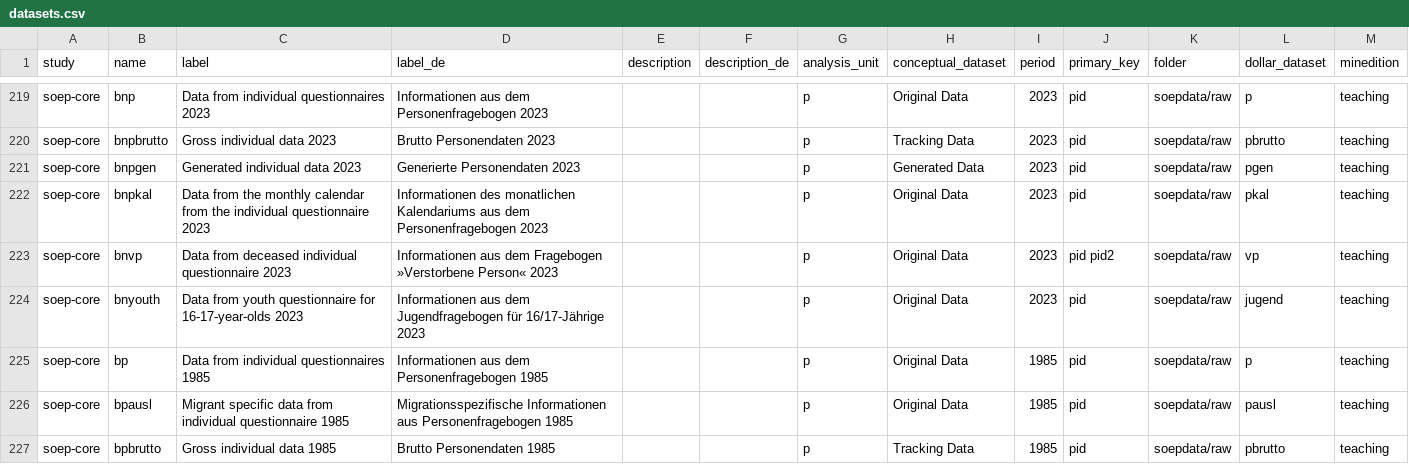
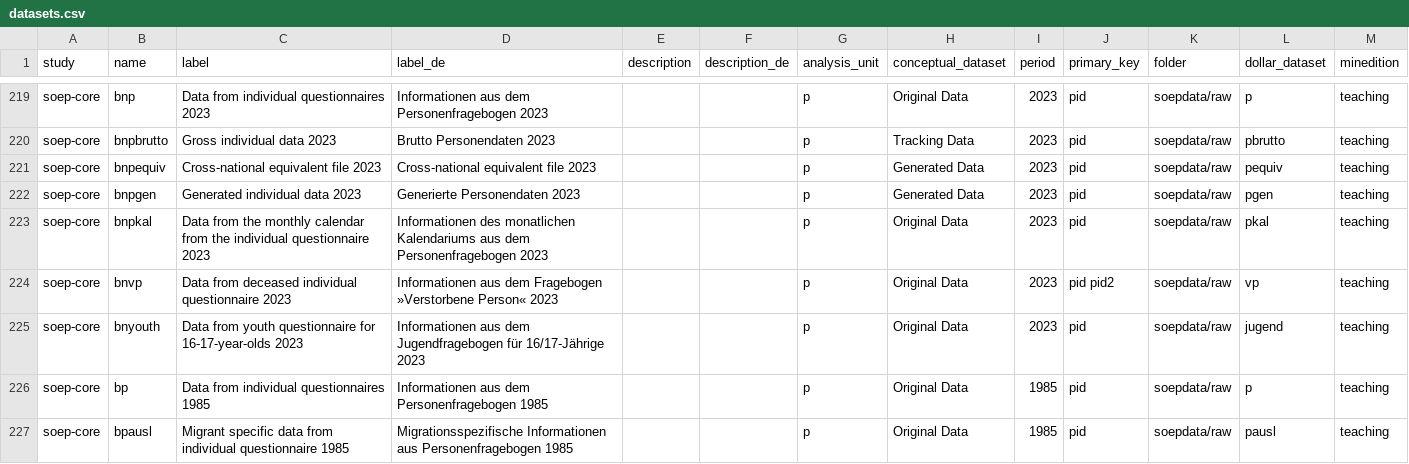
Before and after one commit to paneldata/soep-core, a CSV file: metadata/datasets.csv, drawn as a sheet; only a part is shown, gaps mark what is left out; the shorter side is filled out with more unchanged rows.

```diff
--- a/metadata/datasets.csv
+++ b/metadata/datasets.csv
@@ -222,2 +222,3 @@ soep-core,bnp,Data from individual questionnaires 2023,Informationen aus dem Per
 soep-core,bnpbrutto,Gross individual data 2023,Brutto Personendaten 2023,,,p,Tracking Data,2023,pid,soepdata/raw,pbrutto,teaching
+soep-core,bnpequiv,Cross-national equivalent file 2023,Cross-national equivalent file 2023,,,p,Generated Data,2023,pid,soepdata/raw,pequiv,teaching
 soep-core,bnpgen,Generated individual data 2023,Generierte Personendaten 2023,,,p,Generated Data,2023,pid,soepdata/raw,pgen,teaching
```
Also changed, not shown: metadata/attachments.csv, metadata/script_metadata.csv, 1 other file.
